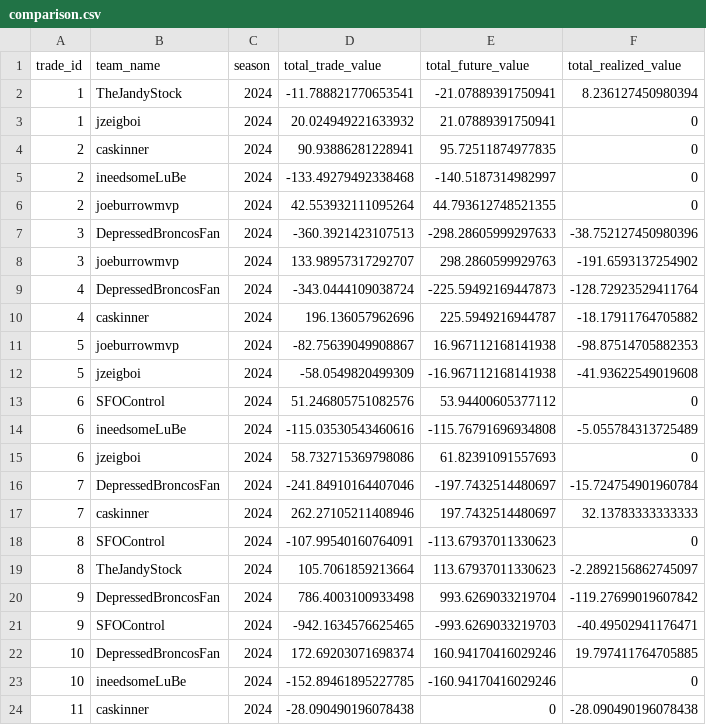
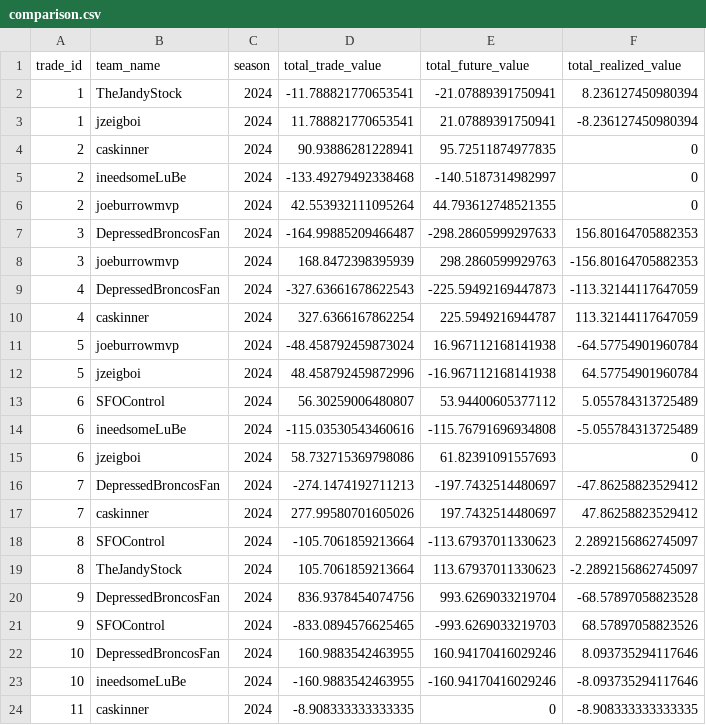
Before and after one commit to CalebSkinner1/FantasyDynasty, a CSV file: Shiny/Saved Files/comparison.csv, drawn as a sheet; only a part is shown; the diff covers the shown part only.

```diff
--- a/Shiny/Saved Files/comparison.csv
+++ b/Shiny/Saved Files/comparison.csv
@@ -2,3 +2,3 @@ trade_id,team_name,season,total_trade_value,total_future_value,total_realized_va
 1,TheJandyStock,2024,-11.788821770653541,-21.07889391750941,8.236127450980394
-1,jzeigboi,2024,20.024949221633932,21.07889391750941,0
+1,jzeigboi,2024,11.788821770653541,21.07889391750941,-8.236127450980394
 2,caskinner,2024,90.93886281228941,95.72511874977835,0
@@ -6,19 +6,19 @@ trade_id,team_name,season,total_trade_value,total_future_value,total_realized_va
 2,joeburrowmvp,2024,42.553932111095264,44.793612748521355,0
-3,DepressedBroncosFan,2024,-360.3921423107513,-298.28605999297633,-38.752127450980396
-3,joeburrowmvp,2024,133.98957317292707,298.2860599929763,-191.6593137254902
-4,DepressedBroncosFan,2024,-343.0444109038724,-225.59492169447873,-128.72923529411764
-4,caskinner,2024,196.136057962696,225.5949216944787,-18.17911764705882
-5,joeburrowmvp,2024,-82.75639049908867,16.967112168141938,-98.87514705882353
-5,jzeigboi,2024,-58.0549820499309,-16.967112168141938,-41.93622549019608
-6,SFOControl,2024,51.246805751082576,53.94400605377112,0
+3,DepressedBroncosFan,2024,-164.99885209466487,-298.28605999297633,156.80164705882353
+3,joeburrowmvp,2024,168.8472398395939,298.2860599929763,-156.80164705882353
+4,DepressedBroncosFan,2024,-327.63661678622543,-225.59492169447873,-113.32144117647059
+4,caskinner,2024,327.6366167862254,225.5949216944787,113.32144117647059
+5,joeburrowmvp,2024,-48.458792459873024,16.967112168141938,-64.57754901960784
+5,jzeigboi,2024,48.458792459872996,-16.967112168141938,64.57754901960784
+6,SFOControl,2024,56.30259006480807,53.94400605377112,5.055784313725489
 6,ineedsomeLuBe,2024,-115.03530543460616,-115.76791696934808,-5.055784313725489
 6,jzeigboi,2024,58.732715369798086,61.82391091557693,0
-7,DepressedBroncosFan,2024,-241.84910164407046,-197.7432514480697,-15.724754901960784
-7,caskinner,2024,262.27105211408946,197.7432514480697,32.13783333333333
-8,SFOControl,2024,-107.99540160764091,-113.67937011330623,0
+7,DepressedBroncosFan,2024,-274.1474192711213,-197.7432514480697,-47.86258823529412
+7,caskinner,2024,277.99580701605026,197.7432514480697,47.86258823529412
+8,SFOControl,2024,-105.7061859213664,-113.67937011330623,2.2892156862745097
 8,TheJandyStock,2024,105.7061859213664,113.67937011330623,-2.2892156862745097
-9,DepressedBroncosFan,2024,786.4003100933498,993.6269033219704,-119.27699019607842
-9,SFOControl,2024,-942.1634576625465,-993.6269033219703,-40.49502941176471
-10,DepressedBroncosFan,2024,172.69203071698374,160.94170416029246,19.797411764705885
-10,ineedsomeLuBe,2024,-152.89461895227785,-160.94170416029246,0
-11,caskinner,2024,-28.090490196078438,0,-28.090490196078438
+9,DepressedBroncosFan,2024,836.9378454074756,993.6269033219704,-68.57897058823528
+9,SFOControl,2024,-833.0894576625465,-993.6269033219703,68.57897058823526
+10,DepressedBroncosFan,2024,160.9883542463955,160.94170416029246,8.093735294117646
+10,ineedsomeLuBe,2024,-160.9883542463955,-160.94170416029246,-8.093735294117646
+11,caskinner,2024,-8.908333333333335,0,-8.908333333333335
```
Also changed, not shown: 56 edited cells elsewhere in this file, Shiny/Saved Files/lopsided_trades.csv, Shiny/Saved Files/overall_trade_winners.csv, 10 other files.
